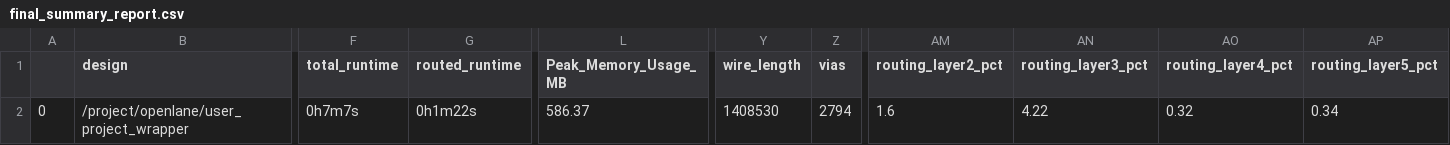
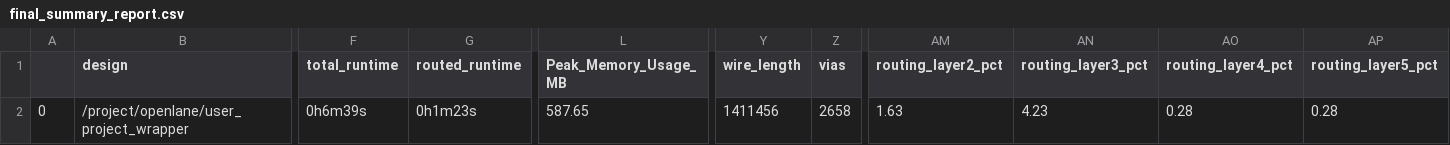
Before and after one commit to techeraj-osh/caravel_dsc, a CSV file: signoff/user_project_wrapper/final_summary_report.csv, drawn as a sheet; only a part is shown, gaps mark what is left out; the diff names each change by its address in the sheet, - before the commit and + after, or states it on an @@ line.

```diff
--- a/signoff/user_project_wrapper/final_summary_report.csv
+++ b/signoff/user_project_wrapper/final_summary_report.csv
-F2 (total_runtime): 0h7m7s
+F2 (total_runtime): 0h6m39s
-G2 (routed_runtime): 0h1m22s
+G2 (routed_runtime): 0h1m23s
-L2 (Peak_Memory_Usage_MB): 586.37
+L2 (Peak_Memory_Usage_MB): 587.65
-Y2 (wire_length): 1408530
+Y2 (wire_length): 1411456
-Z2 (vias): 2794
+Z2 (vias): 2658
-AM2 (routing_layer2_pct): 1.6
+AM2 (routing_layer2_pct): 1.63
-AN2 (routing_layer3_pct): 4.22
+AN2 (routing_layer3_pct): 4.23
-AO2 (routing_layer4_pct): 0.32
+AO2 (routing_layer4_pct): 0.28
-AP2 (routing_layer5_pct): 0.34
+AP2 (routing_layer5_pct): 0.28
```
Also changed, not shown: signoff/user_proj_example/final_summary_report.csv, 14 other files.
